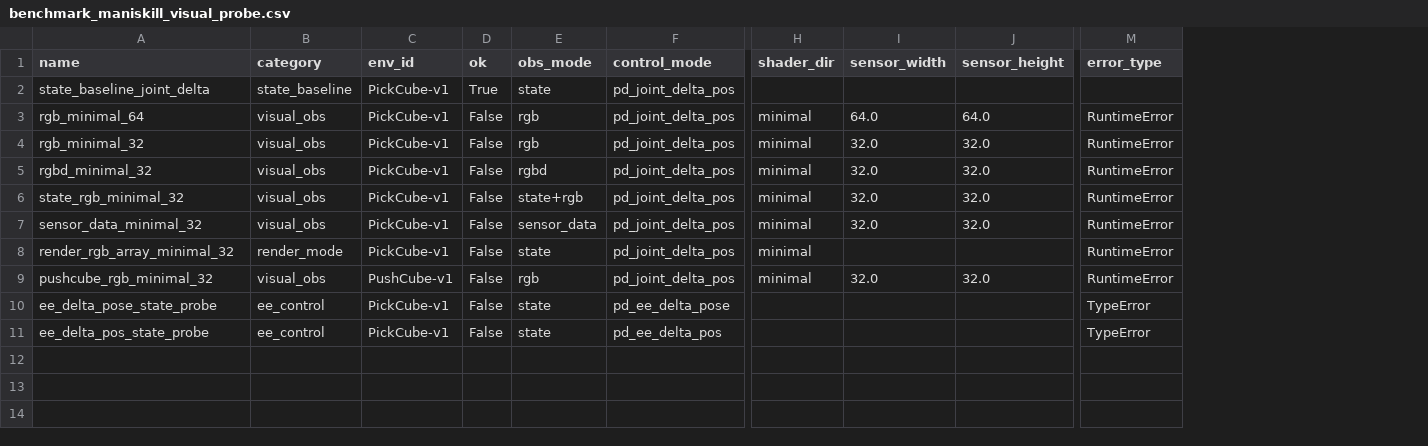
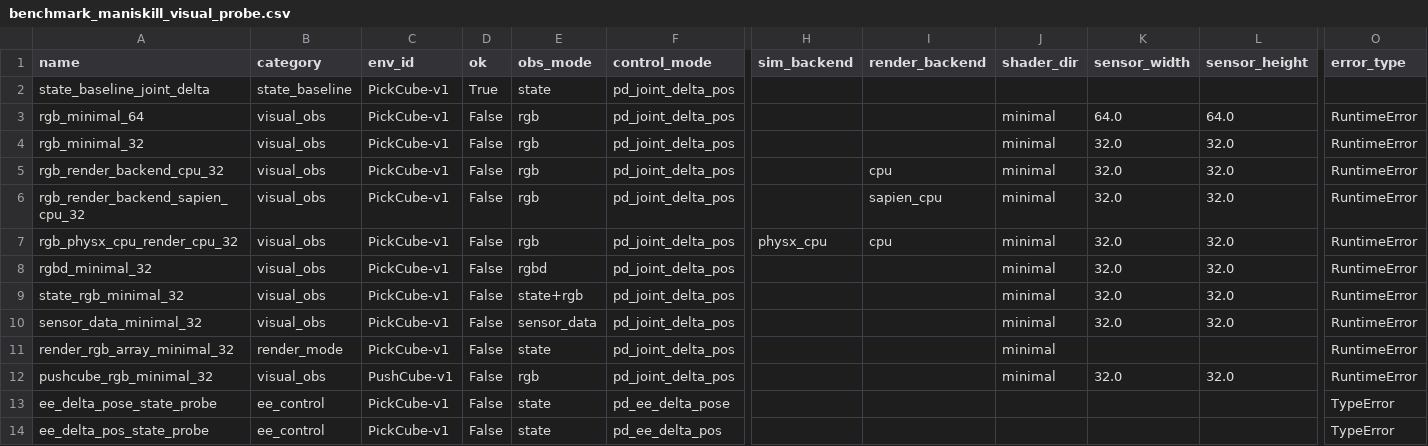
Before and after one commit to Jason-Wang313/best-of-n-wam, a CSV file: results/tables/benchmark_maniskill_visual_probe.csv, drawn as a sheet; only a part is shown, gaps mark what is left out; rows hold the shown columns only; the diff names each change by its address in the sheet, - before the commit and + after, or states it on an @@ line.

Commit message:
Strengthen ManiSkill visual blocker probe

```diff
--- a/results/tables/benchmark_maniskill_visual_probe.csv
+++ b/results/tables/benchmark_maniskill_visual_probe.csv
+column H (sim_backend), empty
+column I (render_backend), empty
+row 5: rgb_render_backend_cpu_32 | visual_obs | PickCube-v1 | False | rgb | pd_joint_delta_pos |  | cpu | minimal | 32.0 | 32.0 | RuntimeError
+row 6: rgb_render_backend_sapien_cpu_32 | visual_obs | PickCube-v1 | False | rgb | pd_joint_delta_pos |  | sapien_cpu | minimal | 32.0 | 32.0 | RuntimeError
+row 7: rgb_physx_cpu_render_cpu_32 | visual_obs | PickCube-v1 | False | rgb | pd_joint_delta_pos | physx_cpu | cpu | minimal | 32.0 | 32.0 | RuntimeError
```
Also changed, not shown: 29 other files.
